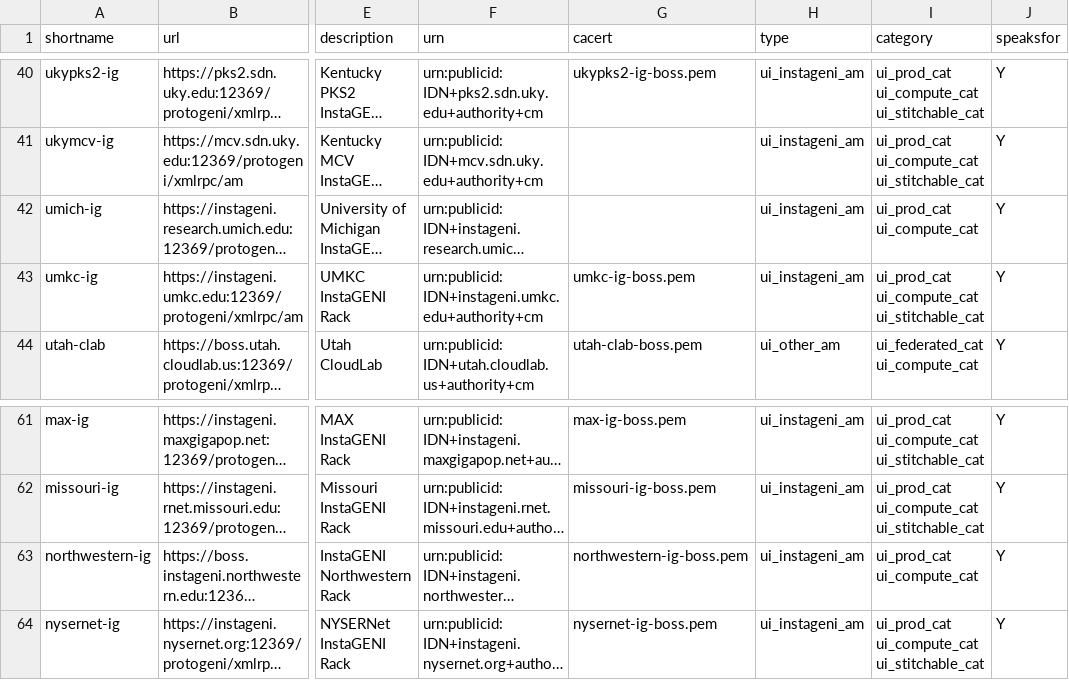
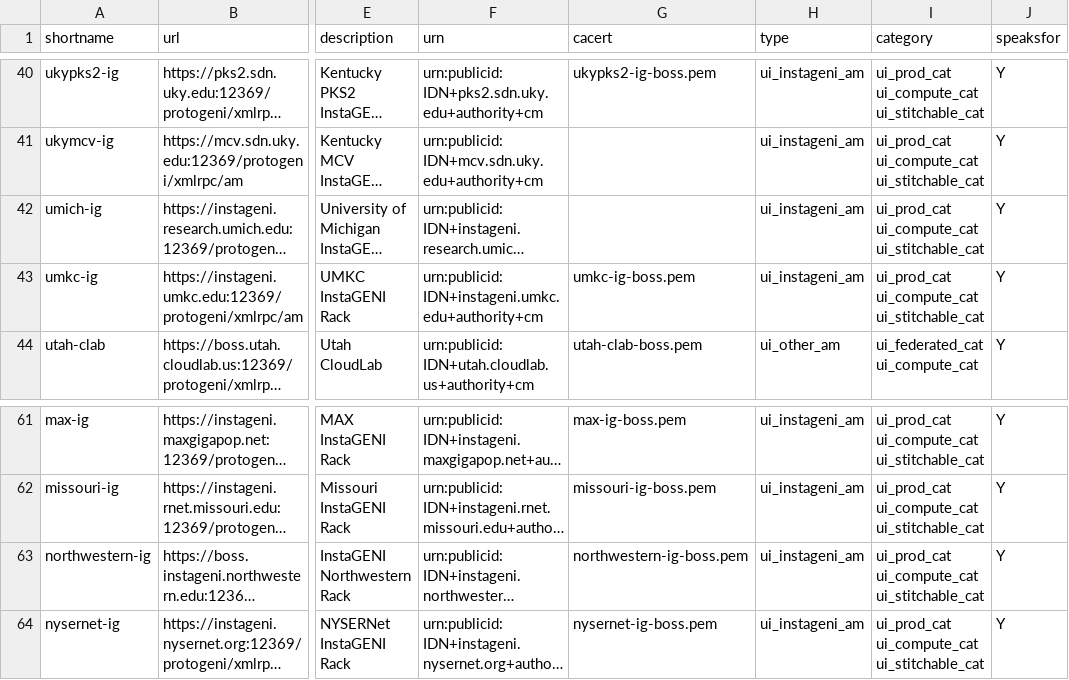
Before and after one commit to GENI-NSF/geni-ch, a CSV file: data/sr/aggdata.csv, drawn as a sheet; only a part is shown, gaps mark what is left out; long unchanged cells end in …; the diff names each change by its address in the sheet, - before the commit and + after, or states it on an @@ line.

Commit message:
nwu-ig and umich-ig were missing stitching flags

```diff
--- a/data/sr/aggdata.csv
+++ b/data/sr/aggdata.csv
-I42 (category): ui_prod_cat ui_compute_cat
+I42 (category): ui_prod_cat ui_compute_cat ui_stitchable_cat
-I63 (category): ui_prod_cat ui_compute_cat
+I63 (category): ui_prod_cat ui_compute_cat ui_stitchable_cat
```
